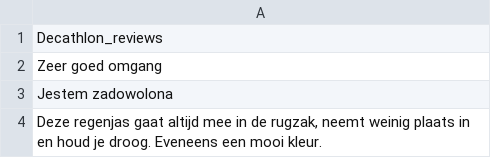
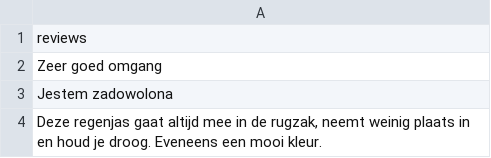
Before and after one commit to BritneyPaul/Scraper, a CSV file: reviews/Decathlon_reviews.csv, drawn as a sheet; only a part is shown.

```diff
--- a/reviews/Decathlon_reviews.csv
+++ b/reviews/Decathlon_reviews.csv
@@ -1,2 +1,2 @@
-Decathlon_reviews
+reviews
 Zeer goed omgang
```
Also changed, not shown: reviews/Bol_reviews.csv, reviews/Wehkamp_reviews.csv, 7 other files.
